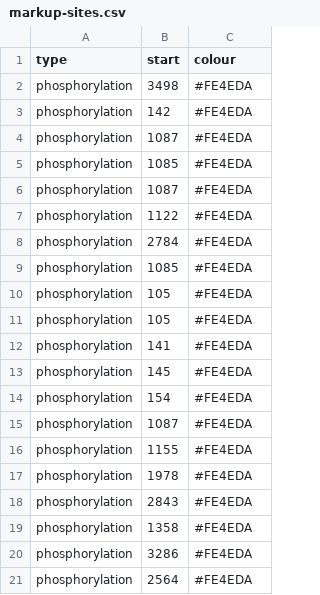
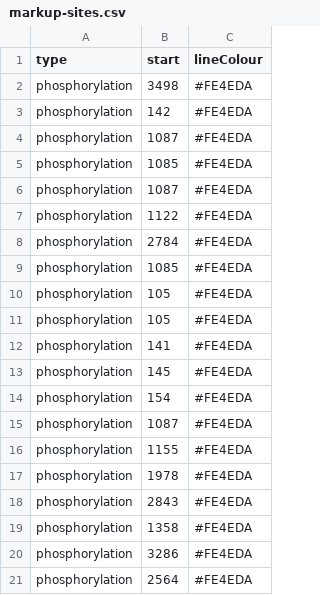
Before and after one commit to ChildrensMedicalResearchInstitute/ptm-visquant, a CSV file: static/markup-sites.csv, drawn as a sheet.

Commit message:
Generate lineColour if attribute not specified in user input.

```diff
--- a/static/markup-sites.csv
+++ b/static/markup-sites.csv
@@ -1,2 +1,2 @@
-type,start,colour
+type,start,lineColour
 phosphorylation,3498,#FE4EDA
```
Also changed, not shown: 2 other files.
